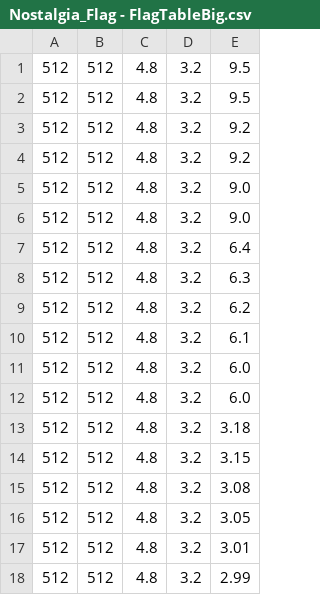
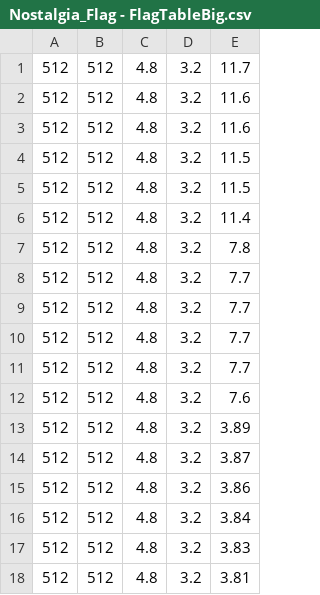
Before and after one commit to Tom201512/Nostalgia-Remake, a CSV file: Assets/DataFile/LotsTable/Nostalgia_Flag - FlagTableBig.csv, drawn as a sheet.

```diff
--- a/Assets/DataFile/LotsTable/Nostalgia_Flag - FlagTableBig.csv
+++ b/Assets/DataFile/LotsTable/Nostalgia_Flag - FlagTableBig.csv
@@ -1,18 +1,18 @@
-512,512,4.8,3.2,9.5
-512,512,4.8,3.2,9.5
-512,512,4.8,3.2,9.2
-512,512,4.8,3.2,9.2
-512,512,4.8,3.2,9.0
-512,512,4.8,3.2,9.0
-512,512,4.8,3.2,6.4
-512,512,4.8,3.2,6.3
-512,512,4.8,3.2,6.2
-512,512,4.8,3.2,6.1
-512,512,4.8,3.2,6.0
-512,512,4.8,3.2,6.0
-512,512,4.8,3.2,3.18
-512,512,4.8,3.2,3.15
-512,512,4.8,3.2,3.08
-512,512,4.8,3.2,3.05
-512,512,4.8,3.2,3.01
-512,512,4.8,3.2,2.99
+512,512,4.8,3.2,11.7
+512,512,4.8,3.2,11.6
+512,512,4.8,3.2,11.6
+512,512,4.8,3.2,11.5
+512,512,4.8,3.2,11.5
+512,512,4.8,3.2,11.4
+512,512,4.8,3.2,7.8
+512,512,4.8,3.2,7.7
+512,512,4.8,3.2,7.7
+512,512,4.8,3.2,7.7
+512,512,4.8,3.2,7.7
+512,512,4.8,3.2,7.6
+512,512,4.8,3.2,3.89
+512,512,4.8,3.2,3.87
+512,512,4.8,3.2,3.86
+512,512,4.8,3.2,3.84
+512,512,4.8,3.2,3.83
+512,512,4.8,3.2,3.81
```
Also changed, not shown: 3 other files.
